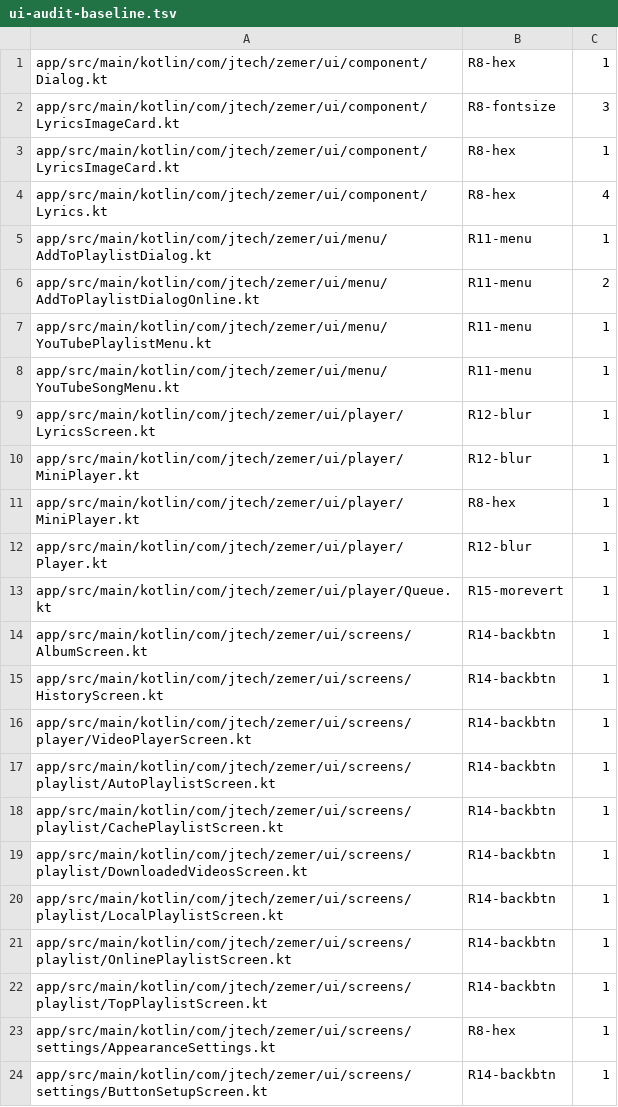
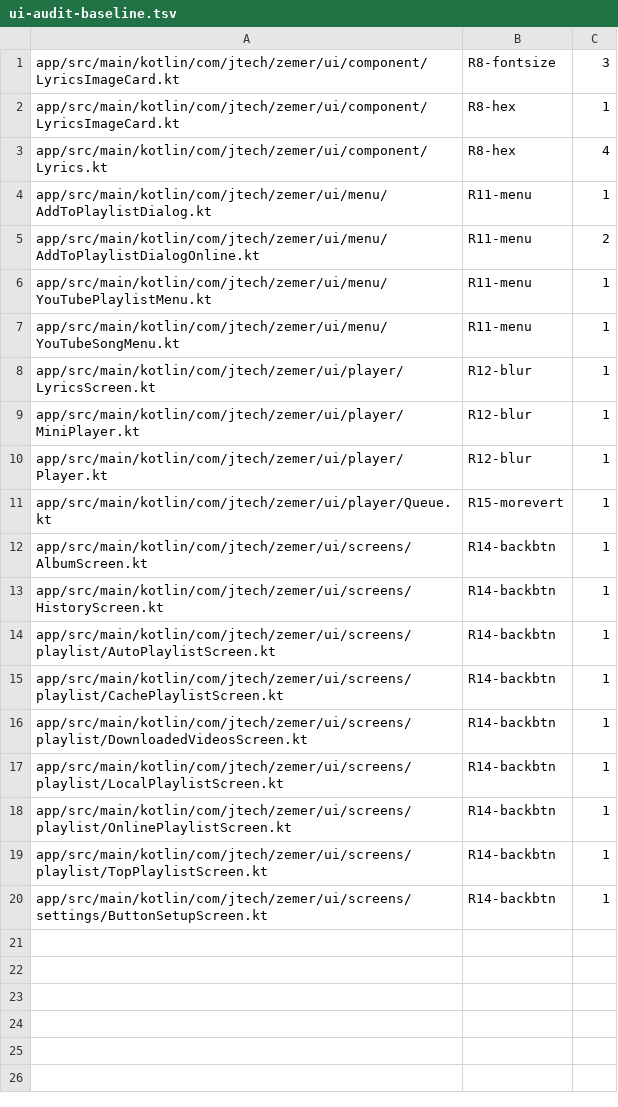
Before and after one commit to ZemerTeam/zemer-app, a TSV file: scripts/ui-audit-baseline.tsv, drawn as a sheet; the diff names each change by its address in the sheet, - before the commit and + after, or states it on an @@ line.

Commit message:
chore(ui): finalize the Material 3 Expressive branch
Dead code: drop the unused Modifier.bounceClick (the file is now PressBounce.kt
with just the wired-in pressBounce) and the stale FilterChip/FilterChipDefaults
imports left in the five Library*Screen files after the toggle-chip swap.

Ratchets/tests: add ui-audit R25 (route content spinners through the shared
ZemerLoadingIndicator) and tighten four burned-down baseline entries; add
AvatarShapeIndexTest for the pure avatar-shape selection. The rest of the
expressive UI is Compose-only and not unit-testable without Robolectric.

Docs: refresh AGENTS.md and the regenerated code-derived docs for the full set
(loaders, wavy bars, toggle chips, carousel, cookie avatars, toggle pop, the
app-wide press bounce, and the high refresh rate toggle).

```diff
--- a/scripts/ui-audit-baseline.tsv
+++ b/scripts/ui-audit-baseline.tsv
-row 1: app/src/main/kotlin/com/jtech/zemer/ui/component/Dialog.kt | R8-hex | 1
-row 11: app/src/main/kotlin/com/jtech/zemer/ui/player/MiniPlayer.kt | R8-hex | 1
-row 16: app/src/main/kotlin/com/jtech/zemer/ui/screens/player/VideoPlayerScreen.kt | R14-backbtn | 1
-row 23: app/src/main/kotlin/com/jtech/zemer/ui/screens/settings/AppearanceSettings.kt | R8-hex | 1
```
Also changed, not shown: 15 other files.
